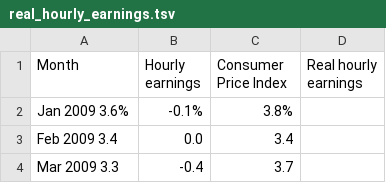
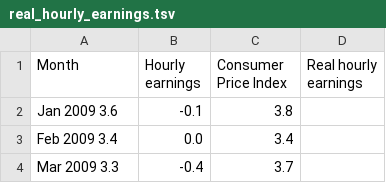
Before and after one commit to MattTriano/Econ_Stats, a TSV file: data_raw/real_hourly_earnings.tsv, drawn as a sheet; only a part is shown; removed rows and columns are numbered as before the commit, all else as after; the diff names each change by its address in the sheet, - before the commit and + after, or states it on an @@ line.

Commit message:
cleaned up implemtation and built a monthly change diff function

```diff
--- a/data_raw/real_hourly_earnings.tsv
+++ b/data_raw/real_hourly_earnings.tsv
-row 2: Jan 2009 3.6% | -0.1% | 3.8%
+row 2: Jan 2009 3.6 | -0.1 | 3.8
```
Also changed, not shown: 1 other file.
